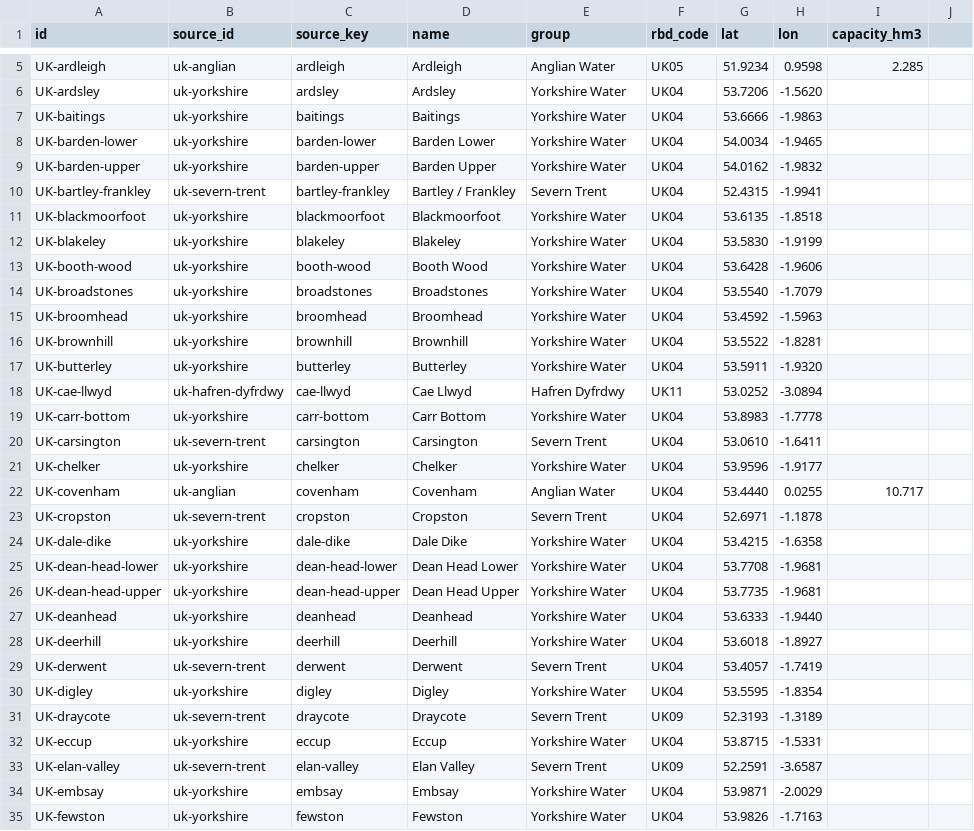
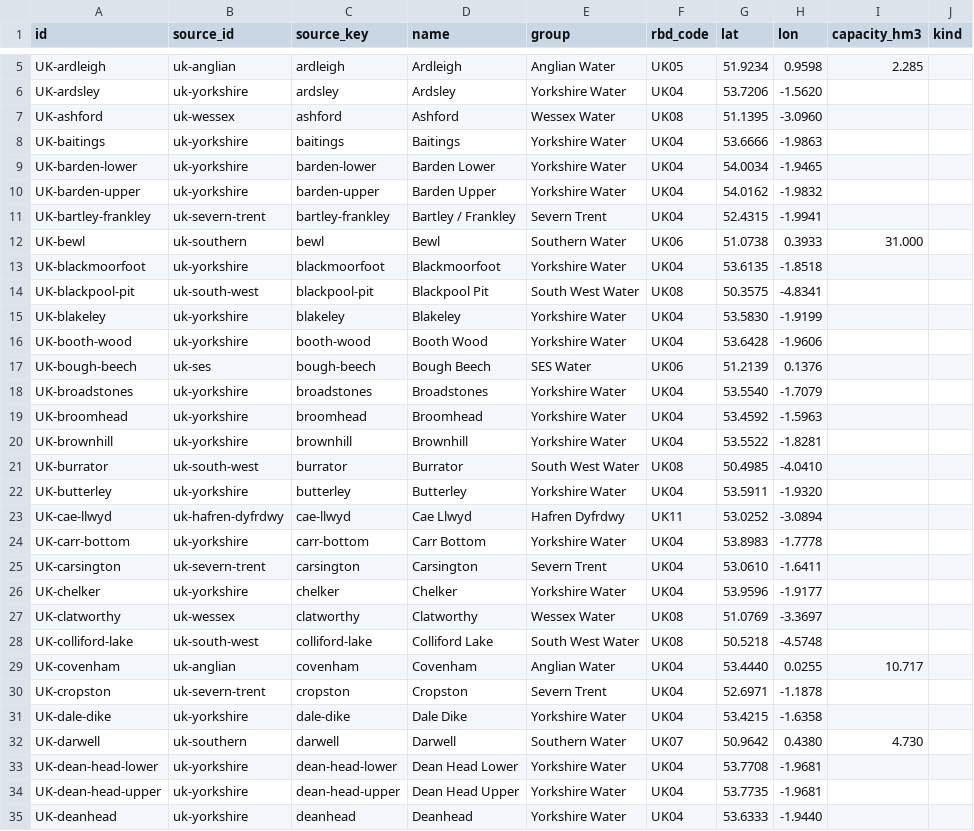
Before and after one commit to izaacdb/water-levels, a CSV file: pipeline/registry/uk.csv, drawn as a sheet; only a part is shown, gaps mark what is left out; the shorter side is filled out with more unchanged rows; the diff covers the shown part only.

```diff
--- a/pipeline/registry/uk.csv
+++ b/pipeline/registry/uk.csv
@@ -1 +1 @@
-id,source_id,source_key,name,group,rbd_code,lat,lon,capacity_hm3
+id,source_id,source_key,name,group,rbd_code,lat,lon,capacity_hm3,kind
@@ -6,0 +7 @@ UK-ardsley,uk-yorkshire,ardsley,Ardsley,Yorkshire Water,UK04,53.7206,-1.5620,
+UK-ashford,uk-wessex,ashford,Ashford,Wessex Water,UK08,51.1395,-3.0960,,
@@ -10,0 +12 @@ UK-bartley-frankley,uk-severn-trent,bartley-frankley,Bartley / Frankley,Severn T
+UK-bewl,uk-southern,bewl,Bewl,Southern Water,UK06,51.0738,0.3933,31.000,
@@ -11,0 +14 @@ UK-blackmoorfoot,uk-yorkshire,blackmoorfoot,Blackmoorfoot,Yorkshire Water,UK04,5
+UK-blackpool-pit,uk-south-west,blackpool-pit,Blackpool Pit,South West Water,UK08,50.3575,-4.8341,,
@@ -13,0 +17 @@ UK-booth-wood,uk-yorkshire,booth-wood,Booth Wood,Yorkshire Water,UK04,53.6428,-1
+UK-bough-beech,uk-ses,bough-beech,Bough Beech,SES Water,UK06,51.2139,0.1376,,
@@ -16,0 +21 @@ UK-brownhill,uk-yorkshire,brownhill,Brownhill,Yorkshire Water,UK04,53.5522,-1.82
+UK-burrator,uk-south-west,burrator,Burrator,South West Water,UK08,50.4985,-4.0410,,
@@ -21,0 +27,2 @@ UK-chelker,uk-yorkshire,chelker,Chelker,Yorkshire Water,UK04,53.9596,-1.9177,
+UK-clatworthy,uk-wessex,clatworthy,Clatworthy,Wessex Water,UK08,51.0769,-3.3697,,
+UK-colliford-lake,uk-south-west,colliford-lake,Colliford Lake,South West Water,UK08,50.5218,-4.5748,,
@@ -24,0 +32 @@ UK-dale-dike,uk-yorkshire,dale-dike,Dale Dike,Yorkshire Water,UK04,53.4215,-1.63
+UK-darwell,uk-southern,darwell,Darwell,Southern Water,UK07,50.9642,0.4380,4.730,
```
Also changed, not shown: 12 added rows elsewhere in this file, pipeline/registry/countries.csv, pipeline/registry/uk_overrides.csv, 26 other files.
